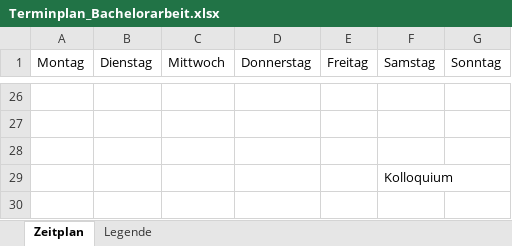
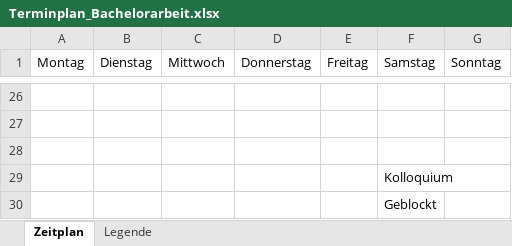
Before and after one commit to adrian-helberg/bachelor, an Excel workbook: Terminplan_Bachelorarbeit.xlsx, sheet Zeitplan, drawn as a sheet; only a part is shown, gaps mark what is left out; values as stored, in another font and other column widths than the file's, no cell formats; charts and pictures not drawn; the diff names each change by its address in the sheet, - before the commit and + after, or states it on an @@ line.

Commit message:
Terminplan angepasst, Expose berichtigt (Version 2.1)

```diff
--- a/Terminplan_Bachelorarbeit.xlsx (sheet Zeitplan)
+++ b/Terminplan_Bachelorarbeit.xlsx (sheet Zeitplan)
+row 30:  |  |  |  |  | Geblockt
```
Also changed, not shown: cell formats, 4 other files.
